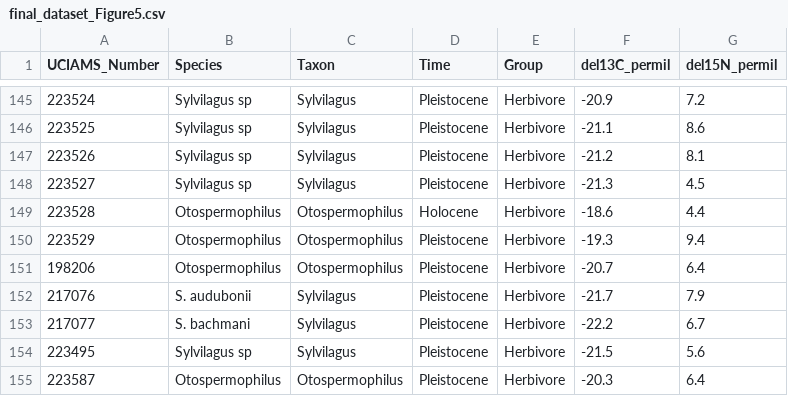
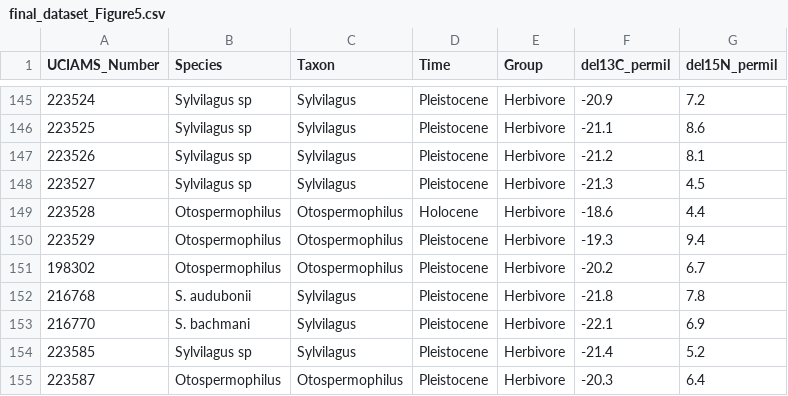
Before and after one commit to bloispaleolab/LaBrea_smallmamm_isotopes, a CSV file: data/processed/final_dataset_Figure5.csv, drawn as a sheet; only a part is shown, gaps mark what is left out.

```diff
--- a/data/processed/final_dataset_Figure5.csv
+++ b/data/processed/final_dataset_Figure5.csv
@@ -150,6 +150,6 @@
 "223529","Otospermophilus","Otospermophilus","Pleistocene","Herbivore",-19.3,9.4
-"198206","Otospermophilus","Otospermophilus","Pleistocene","Herbivore",-20.7,6.4
-"217076","S. audubonii","Sylvilagus","Pleistocene","Herbivore",-21.7,7.9
-"217077","S. bachmani","Sylvilagus","Pleistocene","Herbivore",-22.2,6.7
-"223495","Sylvilagus sp","Sylvilagus","Pleistocene","Herbivore",-21.5,5.6
+"198302","Otospermophilus","Otospermophilus","Pleistocene","Herbivore",-20.2,6.7
+"216768","S. audubonii","Sylvilagus","Pleistocene","Herbivore",-21.8,7.8
+"216770","S. bachmani","Sylvilagus","Pleistocene","Herbivore",-22.1,6.9
+"223585","Sylvilagus sp","Sylvilagus","Pleistocene","Herbivore",-21.4,5.2
 "223587","Otospermophilus","Otospermophilus","Pleistocene","Herbivore",-20.3,6.4
```
Also changed, not shown: data/processed/final_dataset_alldata.csv, data/processed/final_dataset_alltaxa_finalAMSruns.csv, 6 other files.
